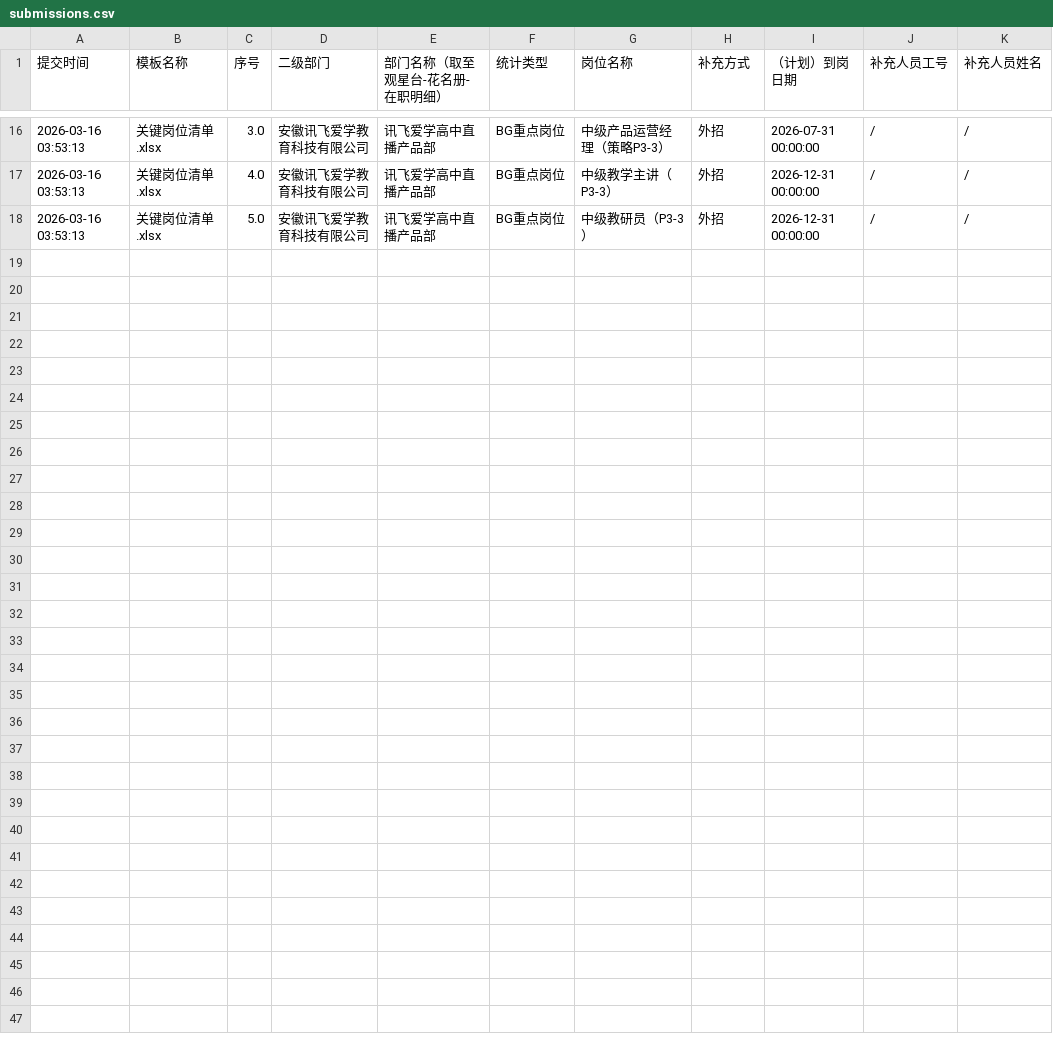
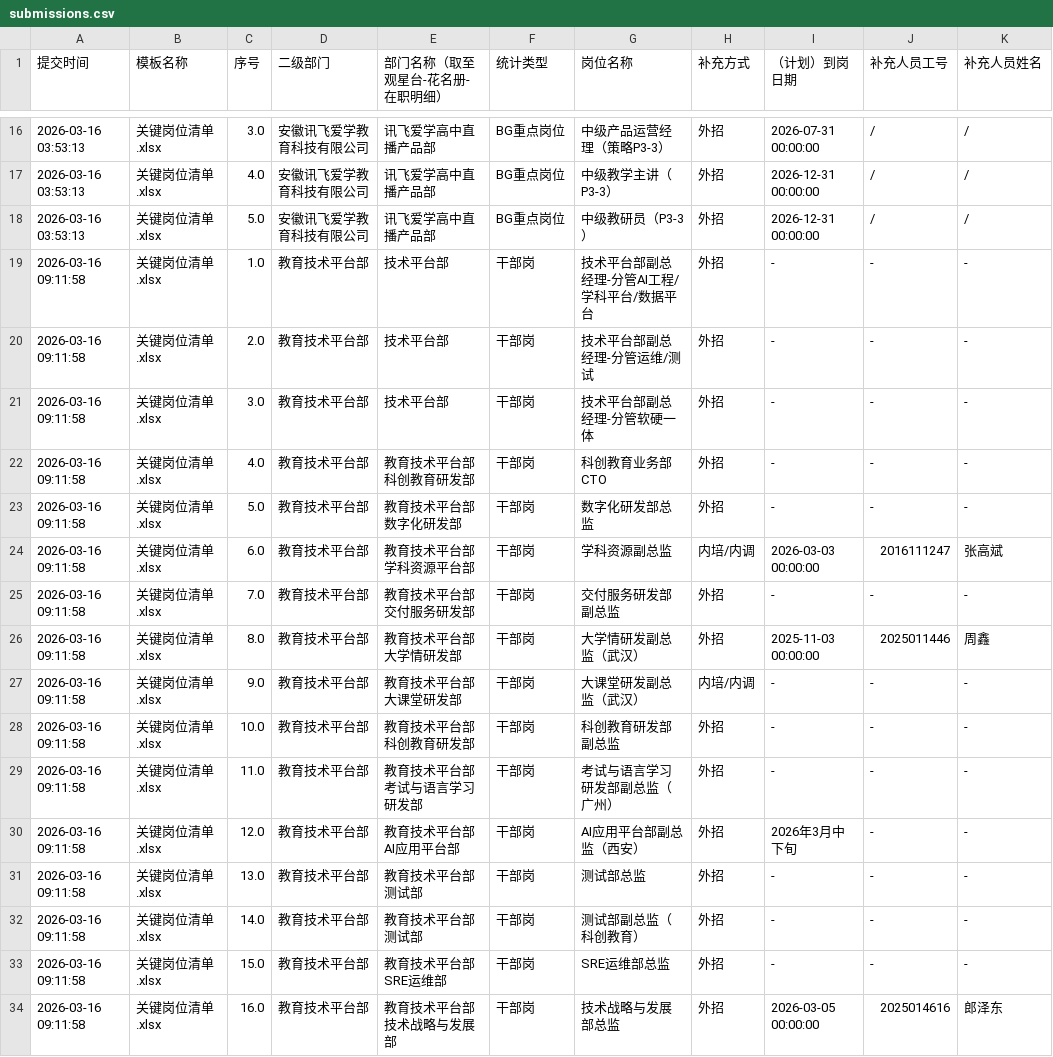
Before and after one commit to jinhuang1865/jinhuang1865--, a CSV file: data/submissions.csv, drawn as a sheet; only a part is shown, gaps mark what is left out.

Commit message:
Auto backup 2026-03-16 09:11:59

```diff
--- a/data/submissions.csv
+++ b/data/submissions.csv
@@ -18 +18,17 @@
 2026-03-16 03:53:13,关键岗位清单.xlsx,5.0,安徽讯飞爱学教育科技有限公司,讯飞爱学高中直播产品部,BG重点岗位,中级教研员（P3-3）,外招,2026-12-31 00:00:00,/,/
+2026-03-16 09:11:58,关键岗位清单.xlsx,1.0,教育技术平台部,技术平台部,干部岗,技术平台部副总经理-分管AI工程/学科平台/数据平台,外招,-,-,-
+2026-03-16 09:11:58,关键岗位清单.xlsx,2.0,教育技术平台部,技术平台部,干部岗,技术平台部副总经理-分管运维/测试,外招,-,-,-
+2026-03-16 09:11:58,关键岗位清单.xlsx,3.0,教育技术平台部,技术平台部,干部岗,技术平台部副总经理-分管软硬一体,外招,-,-,-
+2026-03-16 09:11:58,关键岗位清单.xlsx,4.0,教育技术平台部,教育技术平台部科创教育研发部,干部岗,科创教育业务部CTO,外招,-,-,-
+2026-03-16 09:11:58,关键岗位清单.xlsx,5.0,教育技术平台部,教育技术平台部数字化研发部,干部岗,数字化研发部总监,外招,-,-,-
+2026-03-16 09:11:58,关键岗位清单.xlsx,6.0,教育技术平台部,教育技术平台部学科资源平台部,干部岗,学科资源副总监,内培/内调,2026-03-03 00:00:00,2016111247,张高斌
+2026-03-16 09:11:58,关键岗位清单.xlsx,7.0,教育技术平台部,教育技术平台部交付服务研发部,干部岗,交付服务研发部副总监,外招,-,-,-
+2026-03-16 09:11:58,关键岗位清单.xlsx,8.0,教育技术平台部,教育技术平台部大学情研发部,干部岗,大学情研发副总监（武汉）,外招,2025-11-03 00:00:00,2025011446,周鑫
+2026-03-16 09:11:58,关键岗位清单.xlsx,9.0,教育技术平台部,教育技术平台部大课堂研发部,干部岗,大课堂研发副总监（武汉）,内培/内调,-,-,-
+2026-03-16 09:11:58,关键岗位清单.xlsx,10.0,教育技术平台部,教育技术平台部科创教育研发部,干部岗,科创教育研发部副总监,外招,-,-,-
+2026-03-16 09:11:58,关键岗位清单.xlsx,11.0,教育技术平台部,教育技术平台部考试与语言学习研发部,干部岗,考试与语言学习研发部副总监（广州）,外招,-,-,-
+2026-03-16 09:11:58,关键岗位清单.xlsx,12.0,教育技术平台部,教育技术平台部AI应用平台部,干部岗,AI应用平台部副总监（西安）,外招,2026年3月中下旬,-,-
+2026-03-16 09:11:58,关键岗位清单.xlsx,13.0,教育技术平台部,教育技术平台部测试部,干部岗,测试部总监,外招,-,-,-
+2026-03-16 09:11:58,关键岗位清单.xlsx,14.0,教育技术平台部,教育技术平台部测试部,干部岗,测试部副总监（科创教育）,外招,-,-,-
+2026-03-16 09:11:58,关键岗位清单.xlsx,15.0,教育技术平台部,教育技术平台部SRE运维部,干部岗,SRE运维部总监,外招,-,-,-
+2026-03-16 09:11:58,关键岗位清单.xlsx,16.0,教育技术平台部,教育技术平台部技术战略与发展部,干部岗,技术战略与发展部总监,外招,2026-03-05 00:00:00,2025014616,郎泽东
```
